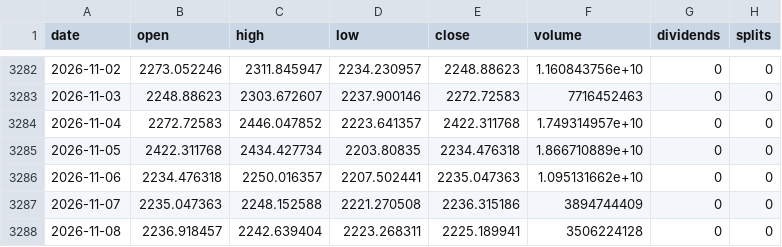
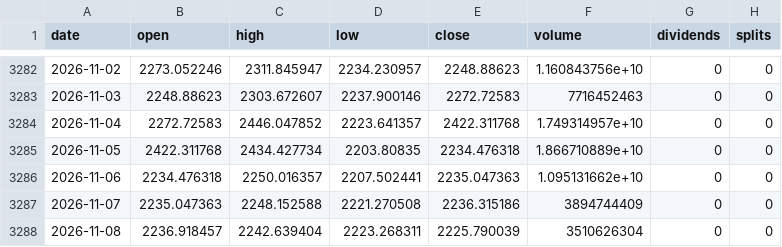
Before and after one commit to michaelkofman1-ui/Options-snapshots, a CSV file: data/external/bars/ETH-USD.csv, drawn as a sheet; only a part is shown, gaps mark what is left out.

```diff
--- a/data/external/bars/ETH-USD.csv
+++ b/data/external/bars/ETH-USD.csv
@@ -3287,2 +3287,2 @@ date,open,high,low,close,volume,dividends,splits
 2026-11-07,2235.047363,2248.152588,2221.270508,2236.315186,3894744409,0,0
-2026-11-08,2236.918457,2242.639404,2223.268311,2225.189941,3506224128,0,0
+2026-11-08,2236.918457,2242.639404,2223.268311,2225.790039,3510626304,0,0
```
Also changed, not shown: data/external/_last_run.csv, data/external/bars/BTC-USD.csv, 3 other files.
